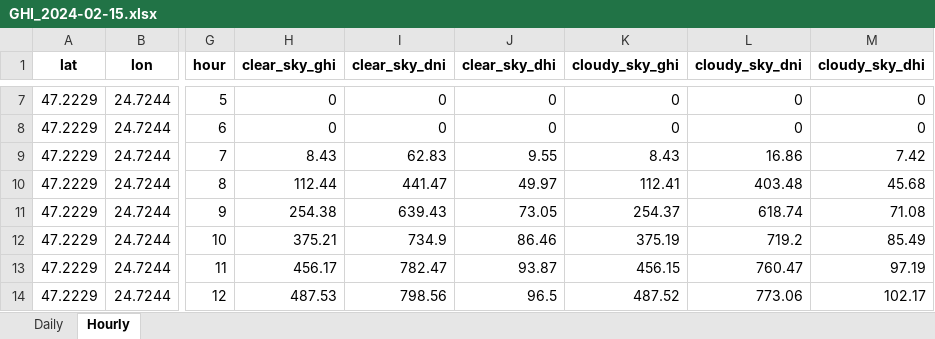
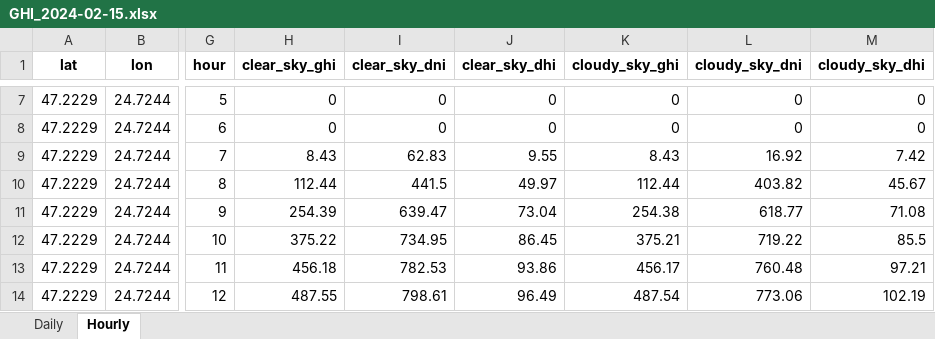
Before and after one commit to Andrei-Ionita/forecast_app, an Excel workbook: RAAL/Weather_data/GHI_2024-02-15.xlsx, sheet Hourly, drawn as a sheet; only a part is shown, gaps mark what is left out; values as stored, in another font and other column widths than the file's, no borders; the diff covers the shown part only; the diff names each change by its address in the sheet, - before the commit and + after, or states it on an @@ line.

```diff
--- a/RAAL/Weather_data/GHI_2024-02-15.xlsx (sheet Hourly)
+++ b/RAAL/Weather_data/GHI_2024-02-15.xlsx (sheet Hourly)
-L9 (cloudy_sky_dni): 16.86
+L9 (cloudy_sky_dni): 16.92
-I10 (clear_sky_dni): 441.47
+I10 (clear_sky_dni): 441.5
-K10 (cloudy_sky_ghi): 112.41
+K10 (cloudy_sky_ghi): 112.44
-L10 (cloudy_sky_dni): 403.48
+L10 (cloudy_sky_dni): 403.82
-M10 (cloudy_sky_dhi): 45.68
+M10 (cloudy_sky_dhi): 45.67
-H11 (clear_sky_ghi): 254.38
+H11 (clear_sky_ghi): 254.39
-I11 (clear_sky_dni): 639.43
+I11 (clear_sky_dni): 639.47
-J11 (clear_sky_dhi): 73.05
+J11 (clear_sky_dhi): 73.04
-K11 (cloudy_sky_ghi): 254.37
+K11 (cloudy_sky_ghi): 254.38
-L11 (cloudy_sky_dni): 618.74
+L11 (cloudy_sky_dni): 618.77
-H12 (clear_sky_ghi): 375.21
+H12 (clear_sky_ghi): 375.22
-I12 (clear_sky_dni): 734.9
+I12 (clear_sky_dni): 734.95
-J12 (clear_sky_dhi): 86.46
+J12 (clear_sky_dhi): 86.45
-K12 (cloudy_sky_ghi): 375.19
+K12 (cloudy_sky_ghi): 375.21
-L12 (cloudy_sky_dni): 719.2
+L12 (cloudy_sky_dni): 719.22
-M12 (cloudy_sky_dhi): 85.49
+M12 (cloudy_sky_dhi): 85.5
-H13 (clear_sky_ghi): 456.17
+H13 (clear_sky_ghi): 456.18
-I13 (clear_sky_dni): 782.47
+I13 (clear_sky_dni): 782.53
-J13 (clear_sky_dhi): 93.87
+J13 (clear_sky_dhi): 93.86
-K13 (cloudy_sky_ghi): 456.15
+K13 (cloudy_sky_ghi): 456.17
-L13 (cloudy_sky_dni): 760.47
+L13 (cloudy_sky_dni): 760.48
-M13 (cloudy_sky_dhi): 97.19
+M13 (cloudy_sky_dhi): 97.21
-H14 (clear_sky_ghi): 487.53
+H14 (clear_sky_ghi): 487.55
-I14 (clear_sky_dni): 798.56
+I14 (clear_sky_dni): 798.61
-J14 (clear_sky_dhi): 96.5
+J14 (clear_sky_dhi): 96.49
-K14 (cloudy_sky_ghi): 487.52
+K14 (cloudy_sky_ghi): 487.54
-M14 (cloudy_sky_dhi): 102.17
+M14 (cloudy_sky_dhi): 102.19
```
Also changed, not shown: 22 edited cells elsewhere in this sheet, sheet Daily, RAAL/Production/Input/Concatenated_Hourly_GHI.xlsx, RAAL/Production/Input/GHI_2024-02-15.xlsx, 5 other files.
